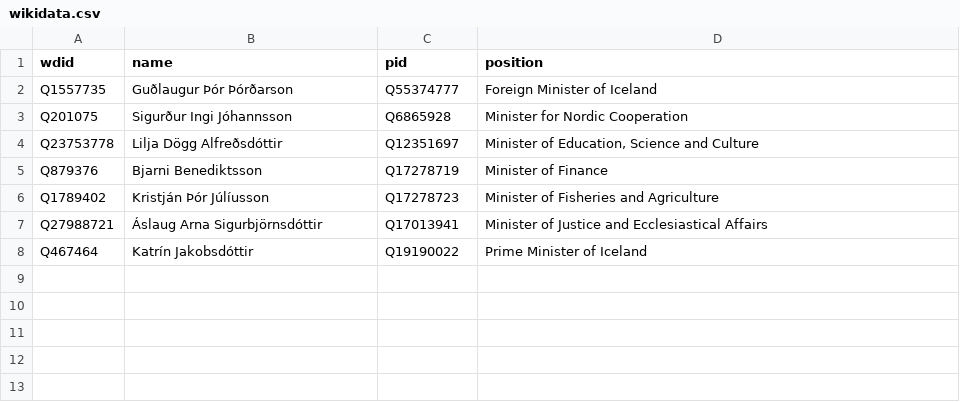
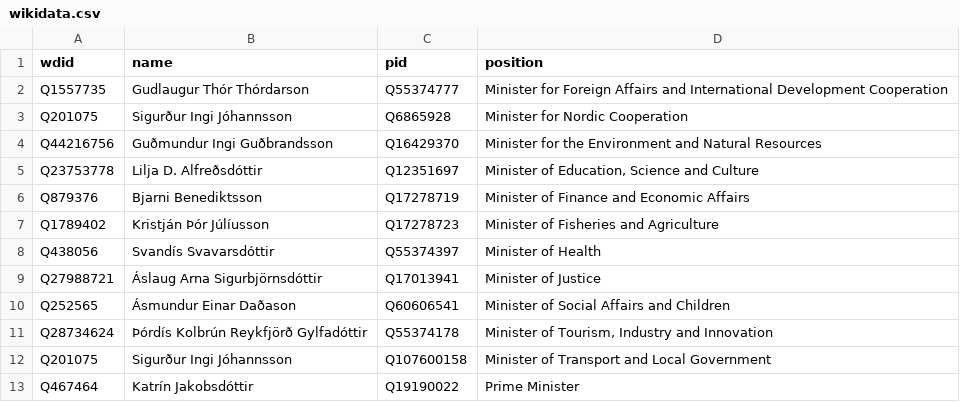
Before and after one commit to Jkudjo/iceland-cabinet, a CSV file: data/wikidata.csv, drawn as a sheet.

Commit message:
refresh data

```diff
--- a/data/wikidata.csv
+++ b/data/wikidata.csv
@@ -1,8 +1,13 @@
 wdid,name,pid,position
-Q1557735,Guðlaugur Þór Þórðarson,Q55374777,Foreign Minister of Iceland
+Q1557735,Gudlaugur Thór Thórdarson,Q55374777,Minister for Foreign Affairs and International Development Cooperation
 Q201075,Sigurður Ingi Jóhannsson,Q6865928,Minister for Nordic Cooperation
-Q23753778,Lilja Dögg Alfreðsdóttir,Q12351697,"Minister of Education, Science and Culture"
-Q879376,Bjarni Benediktsson,Q17278719,Minister of Finance
+Q44216756,Guðmundur Ingi Guðbrandsson,Q16429370,Minister for the Environment and Natural Resources
+Q23753778,Lilja D. Alfreðsdóttir,Q12351697,"Minister of Education, Science and Culture"
+Q879376,Bjarni Benediktsson,Q17278719,Minister of Finance and Economic Affairs
 Q1789402,Kristján Þór Júlíusson,Q17278723,Minister of Fisheries and Agriculture
-Q27988721,Áslaug Arna Sigurbjörnsdóttir,Q17013941,Minister of Justice and Ecclesiastical Affairs
-Q467464,Katrín Jakobsdóttir,Q19190022,Prime Minister of Iceland
+Q438056,Svandís Svavarsdóttir,Q55374397,Minister of Health
+Q27988721,Áslaug Arna Sigurbjörnsdóttir,Q17013941,Minister of Justice
+Q252565,Ásmundur Einar Daðason,Q60606541,Minister of Social Affairs and Children
+Q28734624,Þórdís Kolbrún Reykfjörð Gylfadóttir,Q55374178,"Minister of Tourism, Industry and Innovation"
+Q201075,Sigurður Ingi Jóhannsson,Q107600158,Minister of Transport and Local Government
+Q467464,Katrín Jakobsdóttir,Q19190022,Prime Minister
```
Also changed, not shown: 1 other file.
